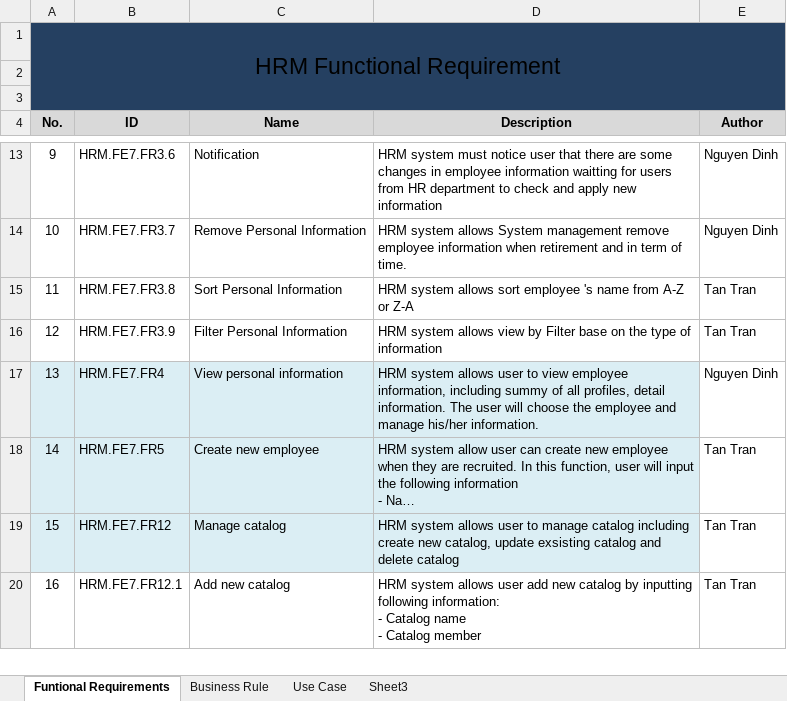
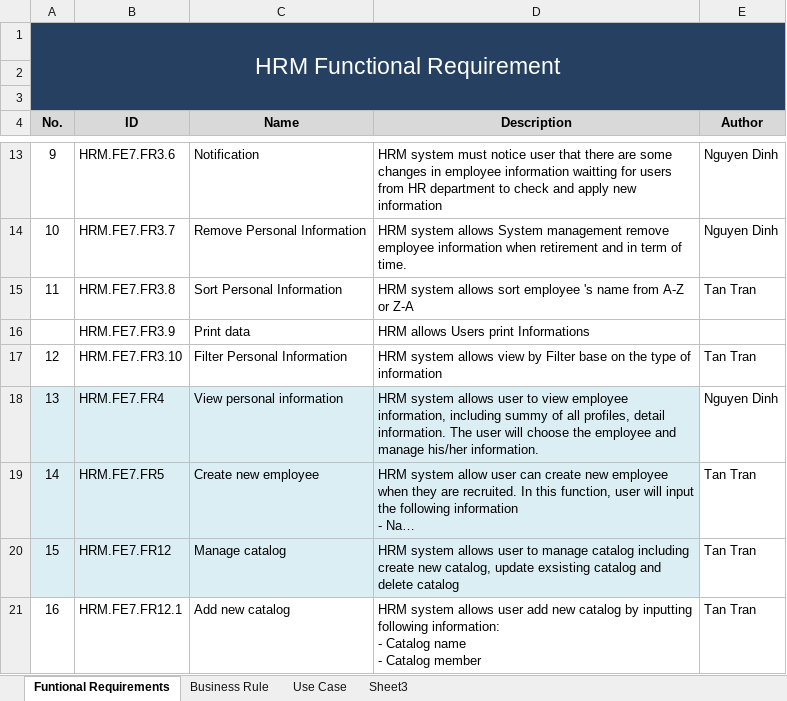
Before and after one commit to google-code-export/hrm-k14vlu, an Excel workbook: Requirement Management/Software Requirement Specification/[HRM]Funtional Requirement and Business Rule.xlsx, sheet Funtional Requirements, drawn as a sheet; only a part is shown, gaps mark what is left out; long unchanged cells end in …; values as stored, in another font and other column widths than the file's, no borders; addresses are those after the commit; the diff names each change by its address in the sheet, - before the commit and + after, or states it on an @@ line.

```diff
--- a/Requirement Management/Software Requirement Specification/[HRM]Funtional Requirement and Business Rule.xlsx (sheet Funtional Requirements)
+++ b/Requirement Management/Software Requirement Specification/[HRM]Funtional Requirement and Business Rule.xlsx (sheet Funtional Requirements)
-A1 text colour: black
+A1 text colour: #FFFFFF
+row 16:  | HRM.FE7.FR3.9 | Print data | HRM allows Users print Informations
-B17 (ID): HRM.FE7.FR3.9
+B17 (ID): HRM.FE7.FR3.10
```
Also changed, not shown: sheet Use Case, sheet Business Rule.
